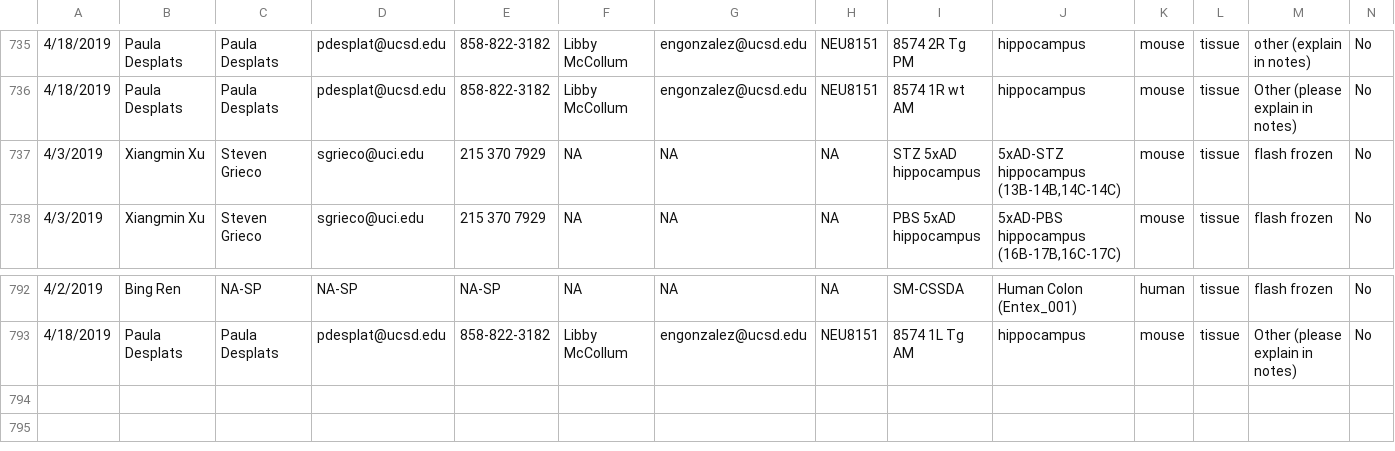
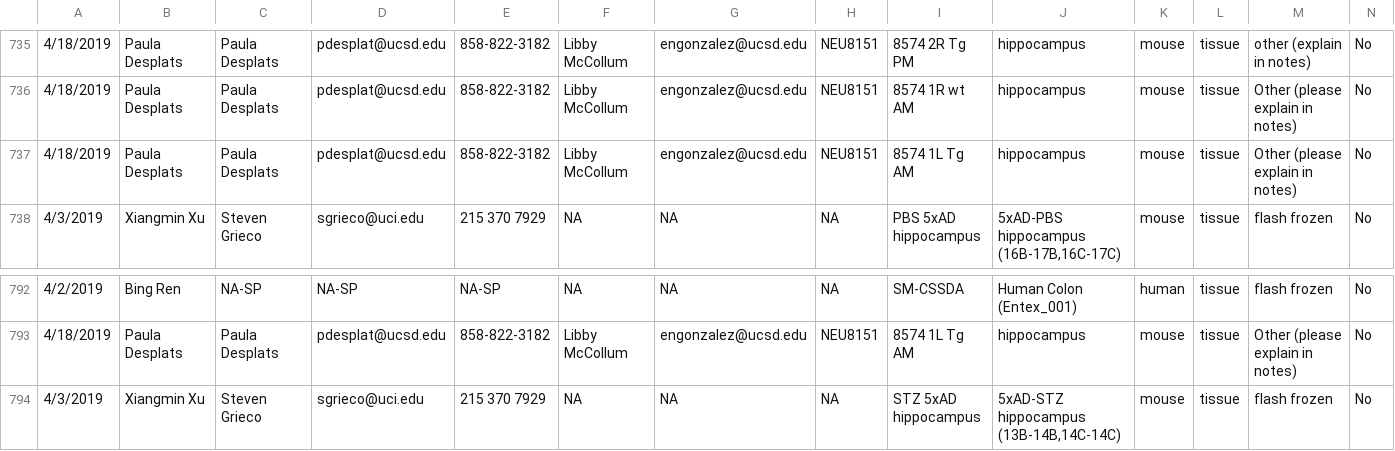
Before and after one commit to epigen-UCSD/epigen_ucsd_django, a TSV file: scripts/TS1_Active_201904.tsv, drawn as a sheet; only a part is shown, gaps mark what is left out; removed rows and columns are numbered as before the commit, all else as after; rows hold the shown columns only; the diff names each change by its address in the sheet, - before the commit and + after, or states it on an @@ line.

```diff
--- a/scripts/TS1_Active_201904.tsv
+++ b/scripts/TS1_Active_201904.tsv
-row 737: 4/3/2019 | Xiangmin Xu | Steven Grieco | sgrieco@uci.edu | 215 370 7929 | NA | NA | NA | STZ 5xAD hippocampus | 5xAD-STZ hippocampus (13B-14B,14C-14C) | mouse | tissue | flash frozen | No
+row 737: 4/18/2019 | Paula Desplats | Paula Desplats | pdesplat@ucsd.edu | 858-822-3182 | Libby McCollum | engonzalez@ucsd.edu | NEU8151 | 8574 1L Tg AM | hippocampus | mouse | tissue | Other (please explain in notes) | No
+row 794: 4/3/2019 | Xiangmin Xu | Steven Grieco | sgrieco@uci.edu | 215 370 7929 | NA | NA | NA | STZ 5xAD hippocampus | 5xAD-STZ hippocampus (13B-14B,14C-14C) | mouse | tissue | flash frozen | No
```
Also changed, not shown: 4 other files.
